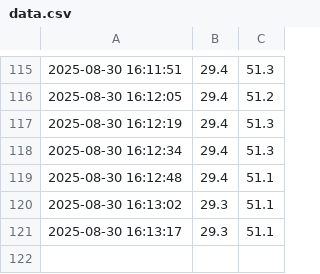
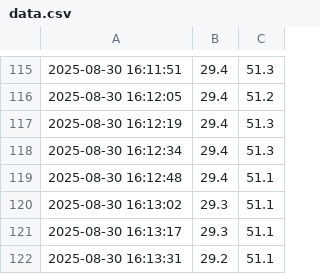
Before and after one commit to Rogersome/esp32-dht22-data, a CSV file: data.csv, drawn as a sheet; only a part is shown, gaps mark what is left out; the diff names each change by its address in the sheet, - before the commit and + after, or states it on an @@ line.

Commit message:
Append data

```diff
--- a/data.csv
+++ b/data.csv
+row 122: 2025-08-30 16:13:31 | 29.2 | 51.1
```
